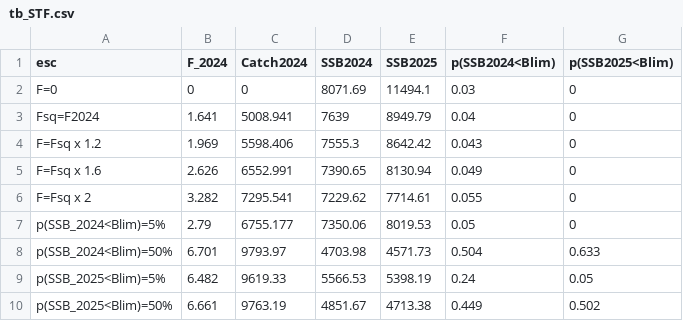
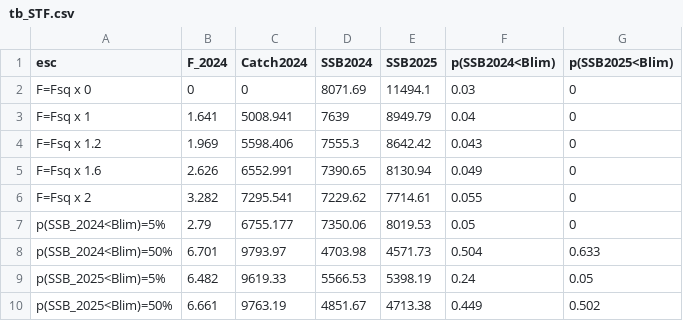
Before and after one commit to mariazuba/SS3_ane9a_benchmark_all_cases, a CSV file: output/stf/GeomRecl_Blim_other/S1.0_InitCond_sigmaR/tb_STF.csv, drawn as a sheet.

```diff
--- a/output/stf/GeomRecl_Blim_other/S1.0_InitCond_sigmaR/tb_STF.csv
+++ b/output/stf/GeomRecl_Blim_other/S1.0_InitCond_sigmaR/tb_STF.csv
@@ -1,4 +1,4 @@
 "esc","F_2024","Catch2024","SSB2024","SSB2025","p(SSB2024<Blim)","p(SSB2025<Blim)"
-"F=0",0,0,8071.69,11494.1,0.03,0
-"Fsq=F2024",1.641,5008.941,7639,8949.79,0.04,0
+"F=Fsq x 0",0,0,8071.69,11494.1,0.03,0
+"F=Fsq x 1",1.641,5008.941,7639,8949.79,0.04,0
 "F=Fsq x 1.2",1.969,5598.406,7555.3,8642.42,0.043,0
```
Also changed, not shown: output/stf/GeomRecl_Blim_other/S1.0_InitCond_sigmaR/tb_STF_FMult.csv, output/stf/SR_Blim_other/S1.0_InitCond_sigmaR/tb_STF.csv, 1 other file.
